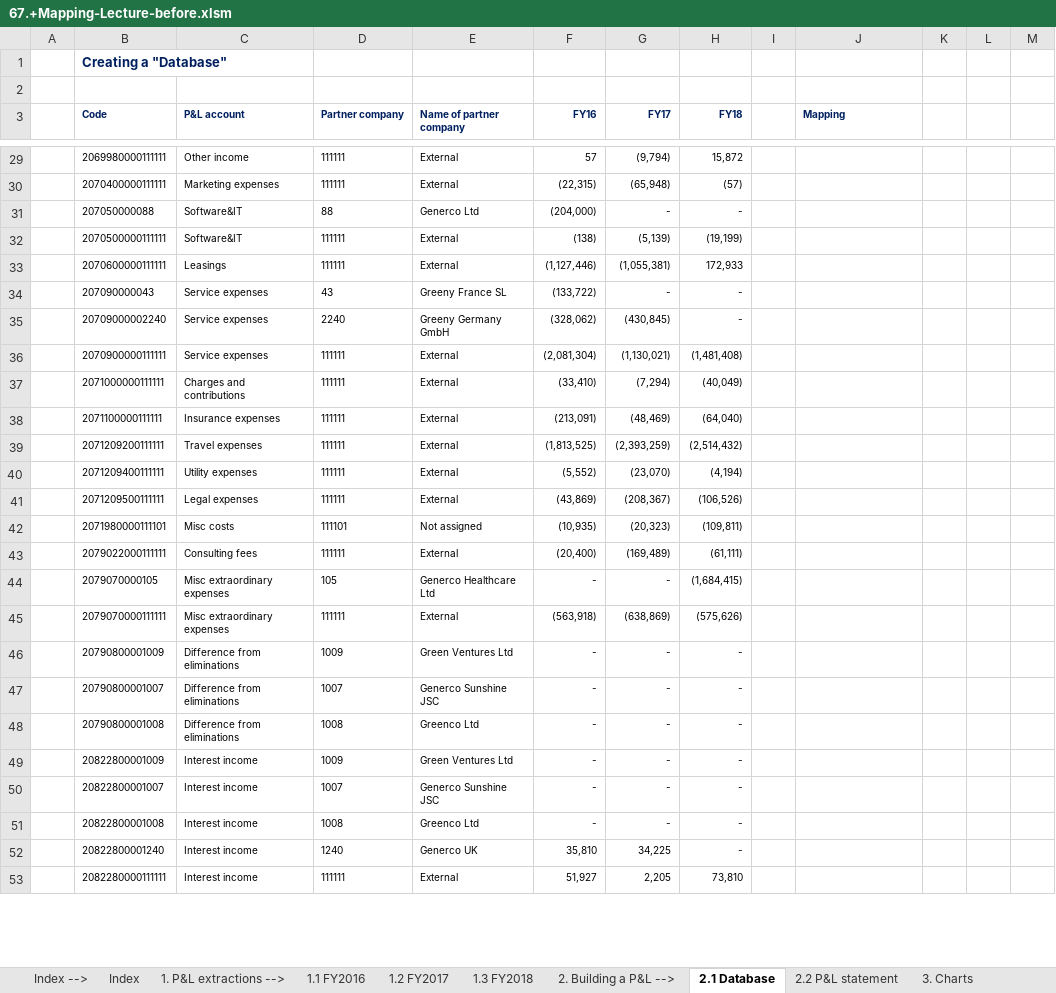
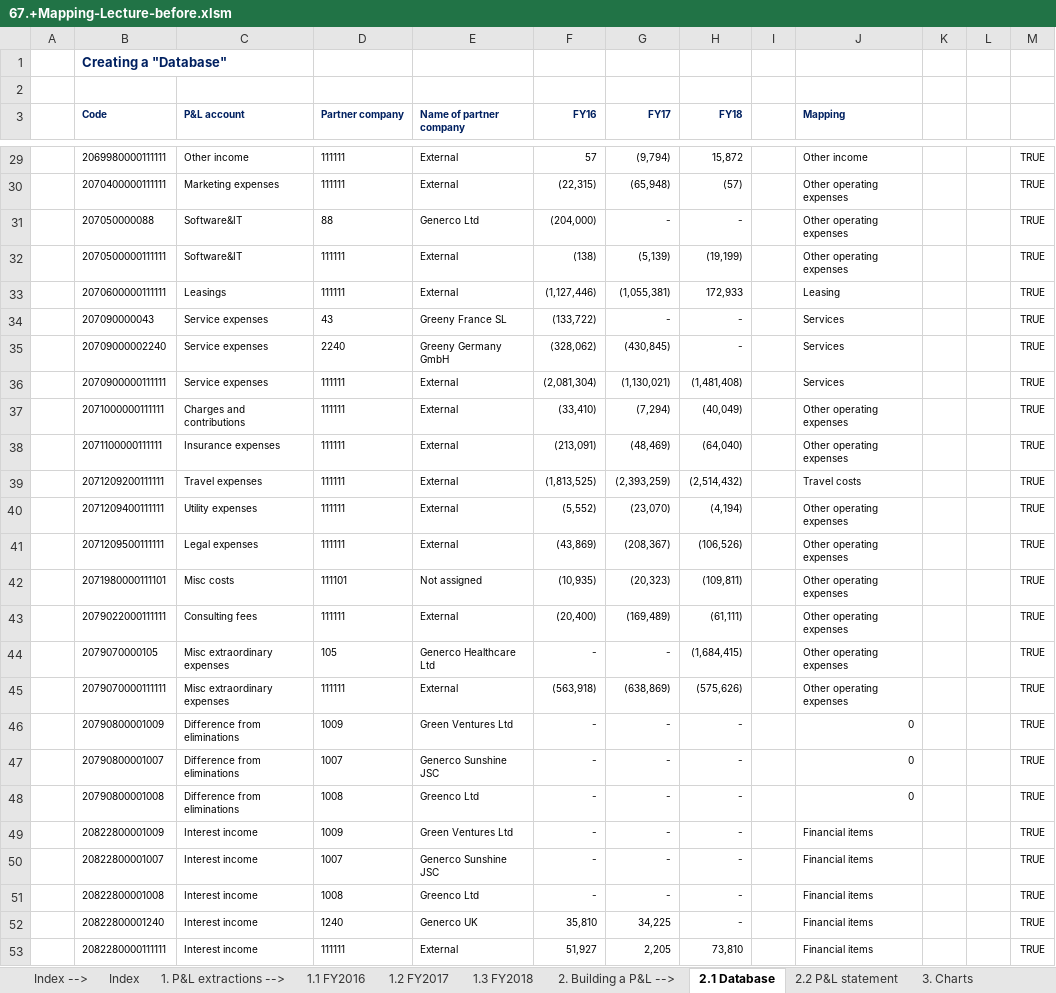
Before and after one commit to kucheriavii/udemy_economics, an Excel workbook: Section 7/80. The Mapping Exercise/67.+Mapping-Lecture-before.xlsm, sheet 2.1 Database, drawn as a sheet; only a part is shown, gaps mark what is left out; values as stored, in another font and other column widths than the file's, no borders; 1 other sheet too large or unreadable and not compared; the diff covers the shown part only; the diff names each change by its address in the sheet, - before the commit and + after, or states it on an @@ line.

Commit message:
80. The Mapping Exercise

```diff
--- a/Section 7/80. The Mapping Exercise/67.+Mapping-Lecture-before.xlsm (sheet 2.1 Database)
+++ b/Section 7/80. The Mapping Exercise/67.+Mapping-Lecture-before.xlsm (sheet 2.1 Database)
-J29 (Mapping): (empty)
+J29 (Mapping): Other income
-M29:M53: (empty)
+M29:M53: TRUE
-J30:J32 (Mapping): (empty)
+J30:J32 (Mapping): Other operating expenses
-J33 (Mapping): (empty)
+J33 (Mapping): Leasing
-J34:J36 (Mapping): (empty)
+J34:J36 (Mapping): Services
-J37:J38 (Mapping): (empty)
+J37:J38 (Mapping): Other operating expenses
-J39 (Mapping): (empty)
+J39 (Mapping): Travel costs
-J40:J45 (Mapping): (empty)
+J40:J45 (Mapping): Other operating expenses
-J46:J48 (Mapping): (empty)
+J46:J48 (Mapping): 0
-J49:J53 (Mapping): (empty)
+J49:J53 (Mapping): Financial items
```
Also changed, not shown: 160 edited cells elsewhere in this sheet, 1 other file.
